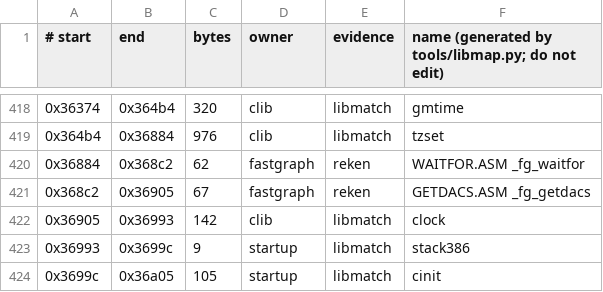
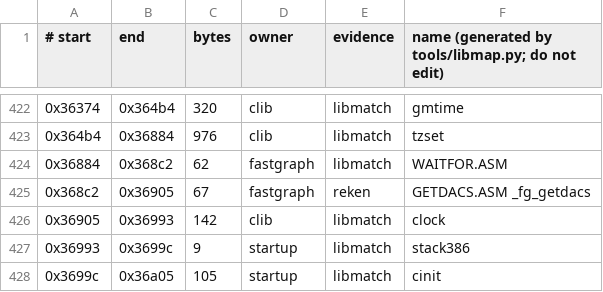
Before and after one commit to berobloom/redcat-rrr-re, a TSV file: reverse-engineering/analysis/rrr_libmap.tsv, drawn as a sheet; only a part is shown, gaps mark what is left out; the diff covers the shown part only.

```diff
--- a/reverse-engineering/analysis/rrr_libmap.tsv
+++ b/reverse-engineering/analysis/rrr_libmap.tsv
@@ -419,3 +423,3 @@
 0x364b4	0x36884	976	clib	libmatch	tzset
-0x36884	0x368c2	62	fastgraph	reken	WAITFOR.ASM _fg_waitfor
+0x36884	0x368c2	62	fastgraph	libmatch	WAITFOR.ASM
 0x368c2	0x36905	67	fastgraph	reken	GETDACS.ASM _fg_getdacs
```
Also changed, not shown: 4 added rows and 14 edited cells elsewhere in this file, 5 other files.
